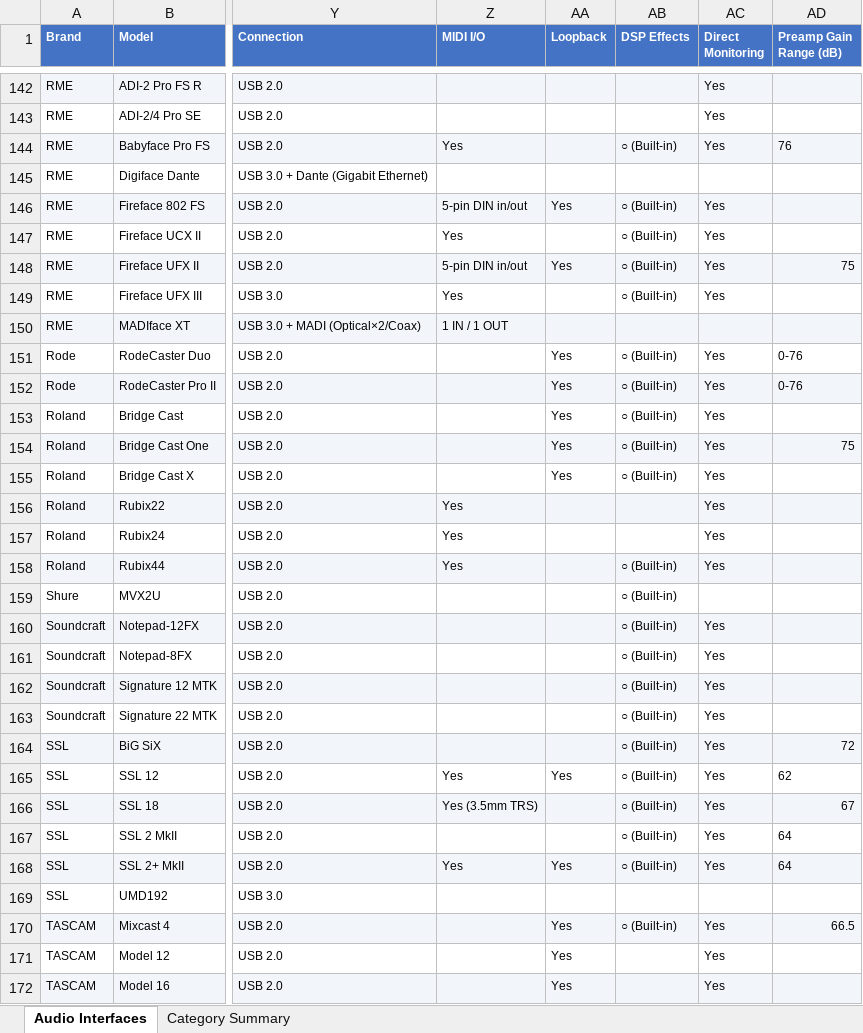
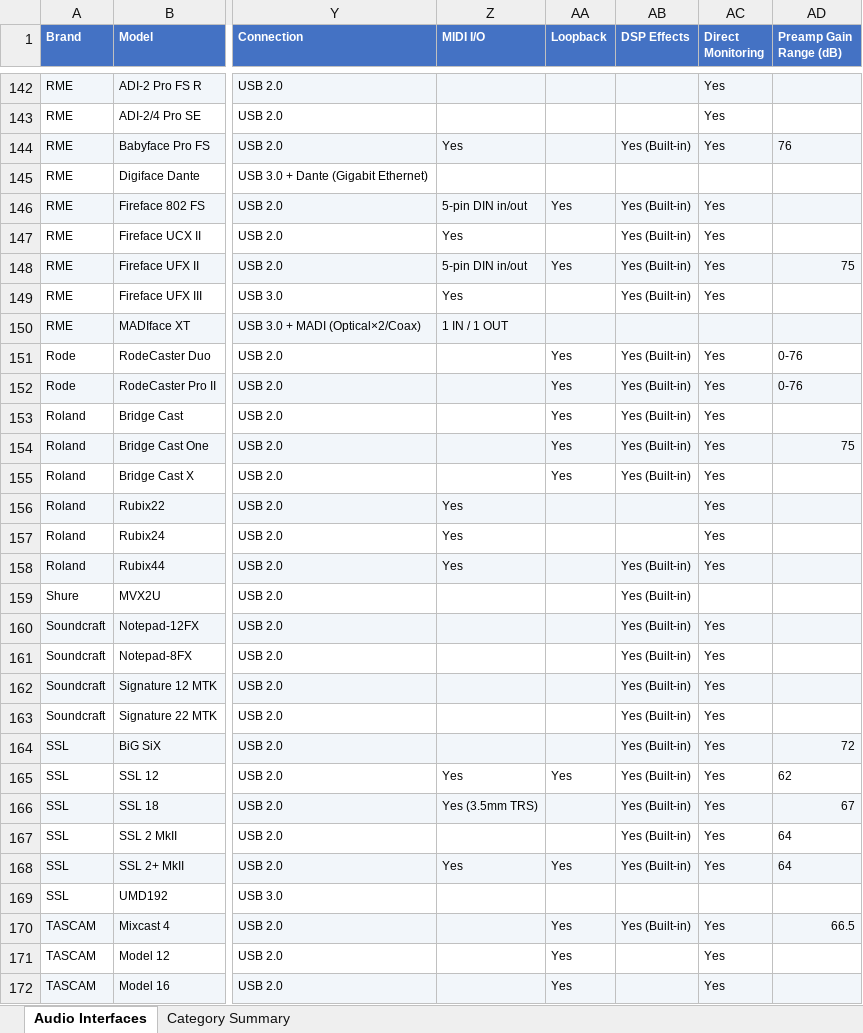
Before and after one commit to semnil/audio-interface-compare-site, an Excel workbook: data/audio_interfaces.xlsx, sheet Audio Interfaces, drawn as a sheet; only a part is shown, gaps mark what is left out; values as stored, in another font and other column widths than the file's, no borders; the diff covers the shown part only; the diff names each change by its address in the sheet, - before the commit and + after, or states it on an @@ line.

```diff
--- a/data/audio_interfaces.xlsx (sheet Audio Interfaces)
+++ b/data/audio_interfaces.xlsx (sheet Audio Interfaces)
-AB144 (DSP Effects): ○ (Built-in)
+AB144 (DSP Effects): Yes (Built-in)
-AB146:AB149 (DSP Effects): ○ (Built-in)
+AB146:AB149 (DSP Effects): Yes (Built-in)
-AB151:AB155 (DSP Effects): ○ (Built-in)
+AB151:AB155 (DSP Effects): Yes (Built-in)
-AB158:AB168 (DSP Effects): ○ (Built-in)
+AB158:AB168 (DSP Effects): Yes (Built-in)
-AB170 (DSP Effects): ○ (Built-in)
+AB170 (DSP Effects): Yes (Built-in)
```
Also changed, not shown: 104 edited cells elsewhere in this sheet.
